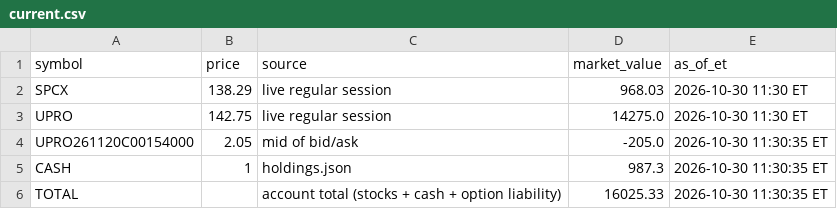
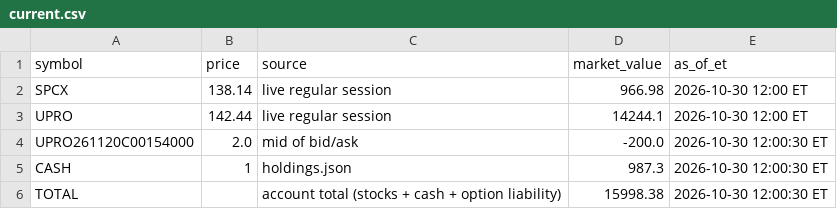
Before and after one commit to AT4Engineer/pq-22e56fd9, a CSV file: data/current.csv, drawn as a sheet.

```diff
--- a/data/current.csv
+++ b/data/current.csv
@@ -1,6 +1,6 @@
 symbol,price,source,market_value,as_of_et
-SPCX,138.29,live regular session,968.03,2026-10-30 11:30 ET
-UPRO,142.75,live regular session,14275.0,2026-10-30 11:30 ET
-UPRO261120C00154000,2.05,mid of bid/ask,-205.0,2026-10-30 11:30:35 ET
-CASH,1,holdings.json,987.3,2026-10-30 11:30:35 ET
-TOTAL,,account total (stocks + cash + option liability),16025.33,2026-10-30 11:30:35 ET
+SPCX,138.14,live regular session,966.98,2026-10-30 12:00 ET
+UPRO,142.44,live regular session,14244.1,2026-10-30 12:00 ET
+UPRO261120C00154000,2.0,mid of bid/ask,-200.0,2026-10-30 12:00:30 ET
+CASH,1,holdings.json,987.3,2026-10-30 12:00:30 ET
+TOTAL,,account total (stocks + cash + option liability),15998.38,2026-10-30 12:00:30 ET
```
Also changed, not shown: data/history.csv, data/intraday.csv, 15 other files.
